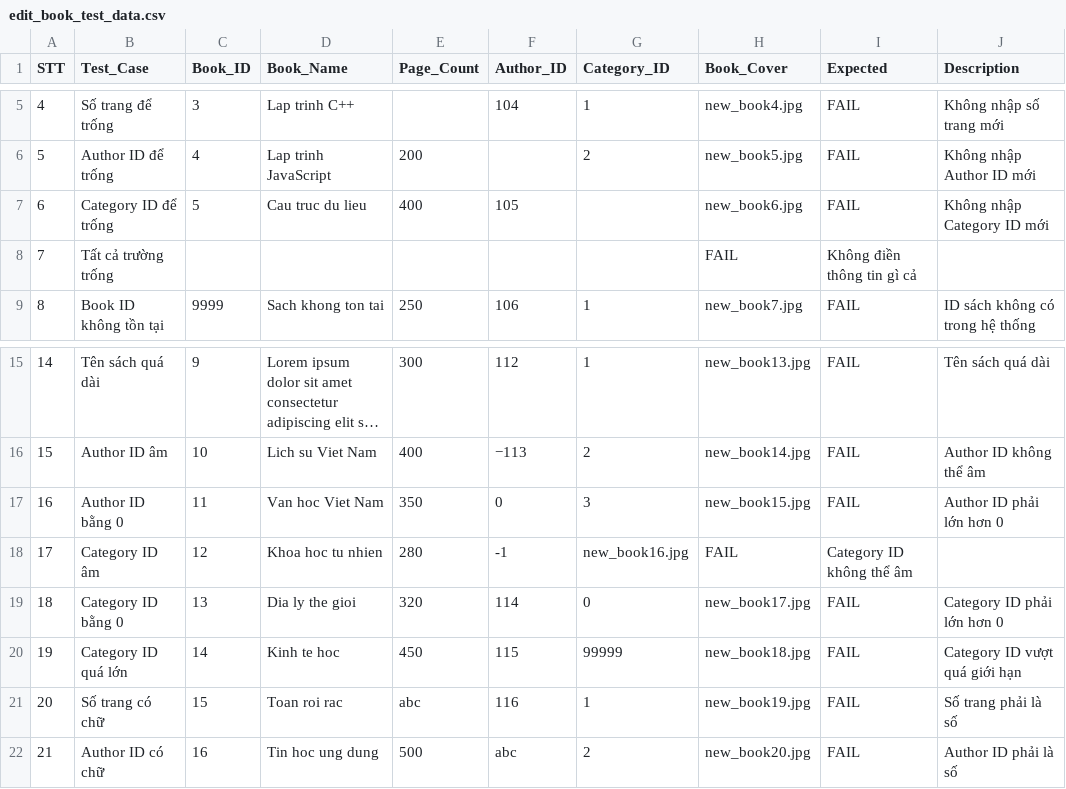
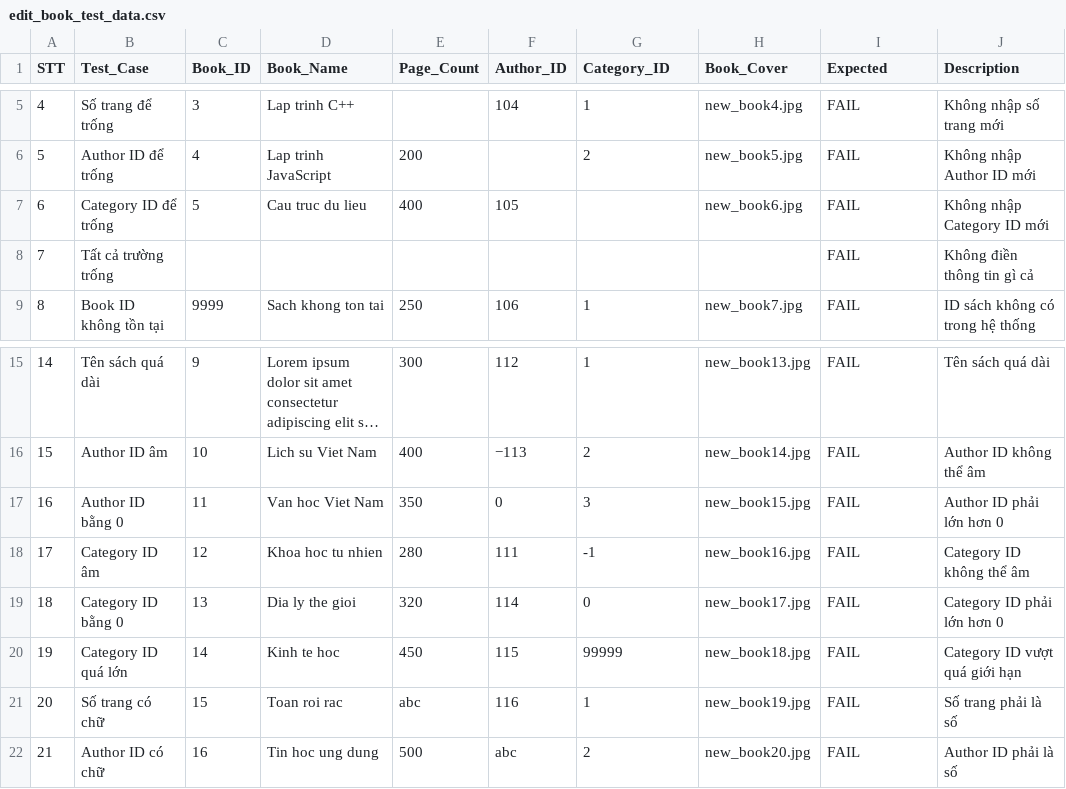
Before and after one commit to HoangHa412/KTTPM, a CSV file: edit_book_test_data.csv, drawn as a sheet; only a part is shown, gaps mark what is left out; long unchanged cells end in ….

```diff
--- a/edit_book_test_data.csv
+++ b/edit_book_test_data.csv
@@ -7,3 +7,3 @@ STT,Test_Case,Book_ID,Book_Name,Page_Count,Author_ID,Category_ID,Book_Cover,Expe
 6,Category ID để trống,5,Cau truc du lieu,400,105,,new_book6.jpg,FAIL,Không nhập Category ID mới
-7,Tất cả trường trống,,,,,,FAIL,Không điền thông tin gì cả
+7,Tất cả trường trống,,,,,,,FAIL,Không điền thông tin gì cả
 8,Book ID không tồn tại,9999,Sach khong ton tai,250,106,1,new_book7.jpg,FAIL,ID sách không có trong hệ thống
@@ -17,3 +17,3 @@ STT,Test_Case,Book_ID,Book_Name,Page_Count,Author_ID,Category_ID,Book_Cover,Expe
 16,Author ID bằng 0,11,Van hoc Viet Nam,350,0,3,new_book15.jpg,FAIL,Author ID phải lớn hơn 0
-17,Category ID âm,12,Khoa hoc tu nhien,280,-1,new_book16.jpg,FAIL,Category ID không thể âm
+17,Category ID âm,12,Khoa hoc tu nhien,280,111,-1,new_book16.jpg,FAIL,Category ID không thể âm
 18,Category ID bằng 0,13,Dia ly the gioi,320,114,0,new_book17.jpg,FAIL,Category ID phải lớn hơn 0
```
Also changed, not shown: add_book_test_data.csv, login_test.csv, 25 other files.
